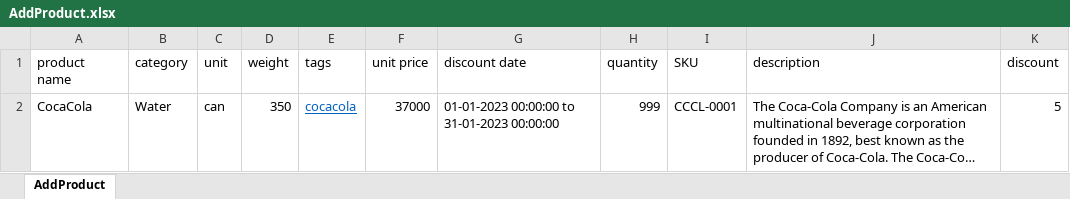
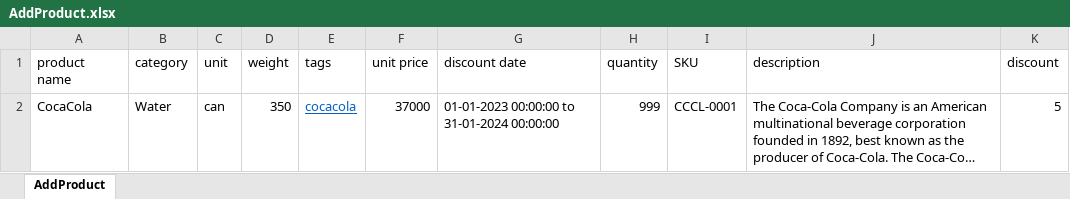
Before and after one commit to cashierngan/FinalProject, an Excel workbook: DataTest/AddProduct.xlsx, sheet AddProduct, drawn as a sheet; long unchanged cells end in …; values as stored, in another font and other column widths than the file's, no borders; the diff names each change by its address in the sheet, - before the commit and + after, or states it on an @@ line.

Commit message:
verify product after add new product

```diff
--- a/DataTest/AddProduct.xlsx (sheet AddProduct)
+++ b/DataTest/AddProduct.xlsx (sheet AddProduct)
-G2 (discount date): 01-01-2023 00:00:00 to 31-01-2023 00:00:00
+G2 (discount date): 01-01-2023 00:00:00 to 31-01-2024 00:00:00
```
Also changed, not shown: 4 other files.
